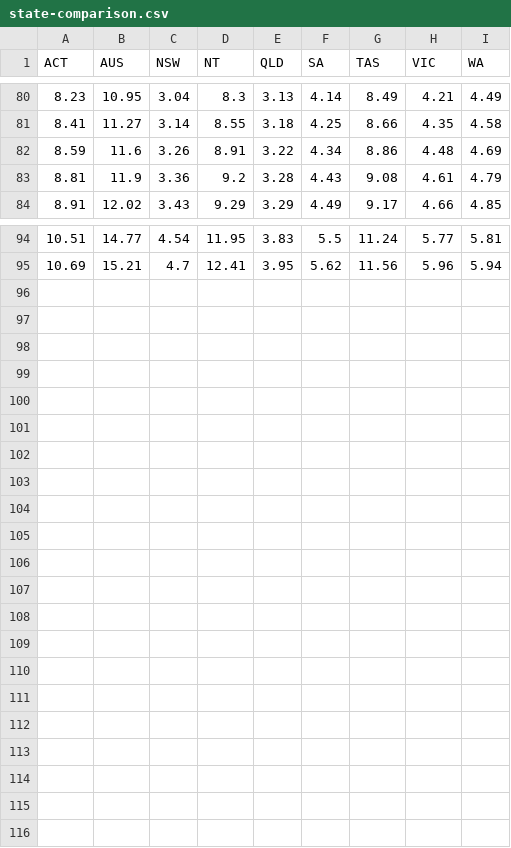
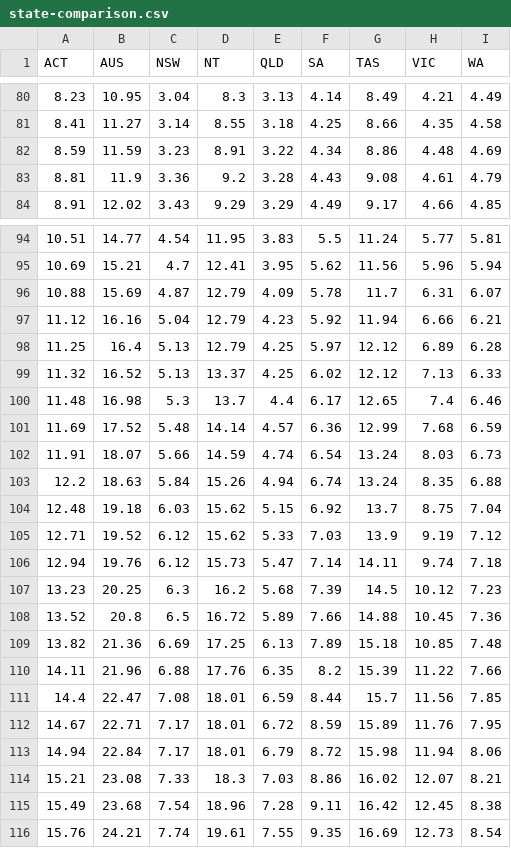
Before and after one commit to guardian/live-corona-data-vaccine-page, a CSV file: state-comparison.csv, drawn as a sheet; only a part is shown, gaps mark what is left out.

Commit message:
New sub for state charter

```diff
--- a/state-comparison.csv
+++ b/state-comparison.csv
@@ -81,3 +81,3 @@ ACT,AUS,NSW,NT,QLD,SA,TAS,VIC,WA
 8.41,11.27,3.14,8.55,3.18,4.25,8.66,4.35,4.58
-8.59,11.6,3.26,8.91,3.22,4.34,8.86,4.48,4.69
+8.59,11.59,3.23,8.91,3.22,4.34,8.86,4.48,4.69
 8.81,11.9,3.36,9.2,3.28,4.43,9.08,4.61,4.79
@@ -95 +95,22 @@ ACT,AUS,NSW,NT,QLD,SA,TAS,VIC,WA
 10.69,15.21,4.7,12.41,3.95,5.62,11.56,5.96,5.94
+10.88,15.69,4.87,12.79,4.09,5.78,11.7,6.31,6.07
+11.12,16.16,5.04,12.79,4.23,5.92,11.94,6.66,6.21
+11.25,16.4,5.13,12.79,4.25,5.97,12.12,6.89,6.28
+11.32,16.52,5.13,13.37,4.25,6.02,12.12,7.13,6.33
+11.48,16.98,5.3,13.7,4.4,6.17,12.65,7.4,6.46
+11.69,17.52,5.48,14.14,4.57,6.36,12.99,7.68,6.59
+11.91,18.07,5.66,14.59,4.74,6.54,13.24,8.03,6.73
+12.2,18.63,5.84,15.26,4.94,6.74,13.24,8.35,6.88
+12.48,19.18,6.03,15.62,5.15,6.92,13.7,8.75,7.04
+12.71,19.52,6.12,15.62,5.33,7.03,13.9,9.19,7.12
+12.94,19.76,6.12,15.73,5.47,7.14,14.11,9.74,7.18
+13.23,20.25,6.3,16.2,5.68,7.39,14.5,10.12,7.23
+13.52,20.8,6.5,16.72,5.89,7.66,14.88,10.45,7.36
+13.82,21.36,6.69,17.25,6.13,7.89,15.18,10.85,7.48
+14.11,21.96,6.88,17.76,6.35,8.2,15.39,11.22,7.66
+14.4,22.47,7.08,18.01,6.59,8.44,15.7,11.56,7.85
+14.67,22.71,7.17,18.01,6.72,8.59,15.89,11.76,7.95
+14.94,22.84,7.17,18.01,6.79,8.72,15.98,11.94,8.06
+15.21,23.08,7.33,18.3,7.03,8.86,16.02,12.07,8.21
+15.49,23.68,7.54,18.96,7.28,9.11,16.42,12.45,8.38
+15.76,24.21,7.74,19.61,7.55,9.35,16.69,12.73,8.54
```
Also changed, not shown: 1 other file.
